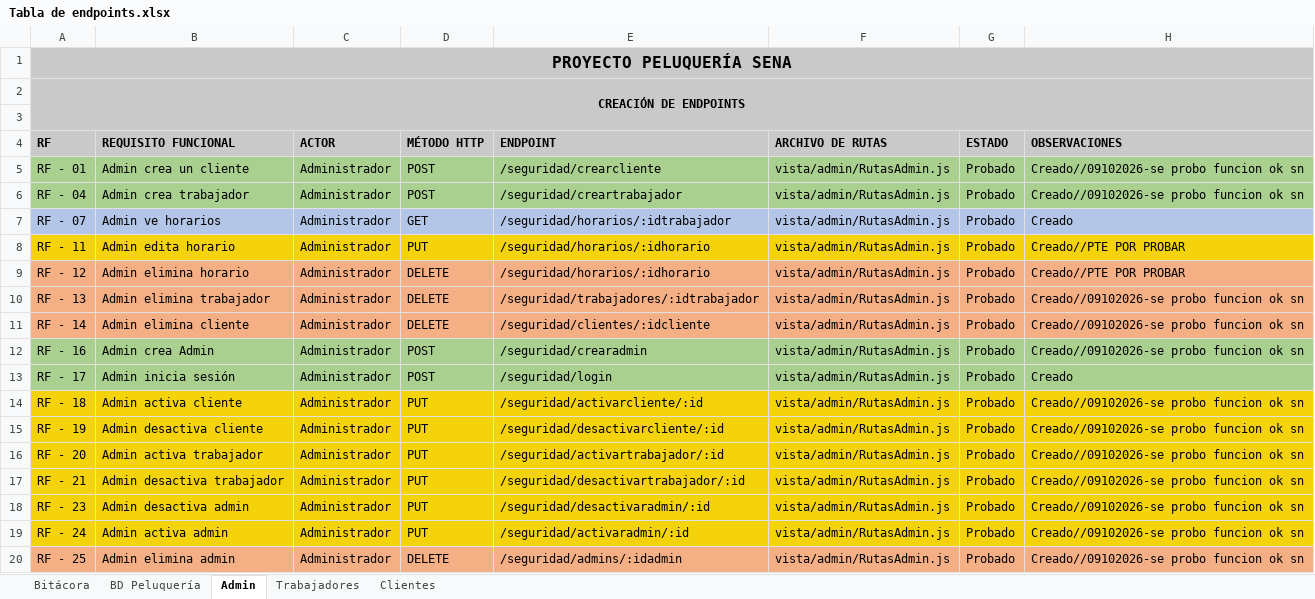
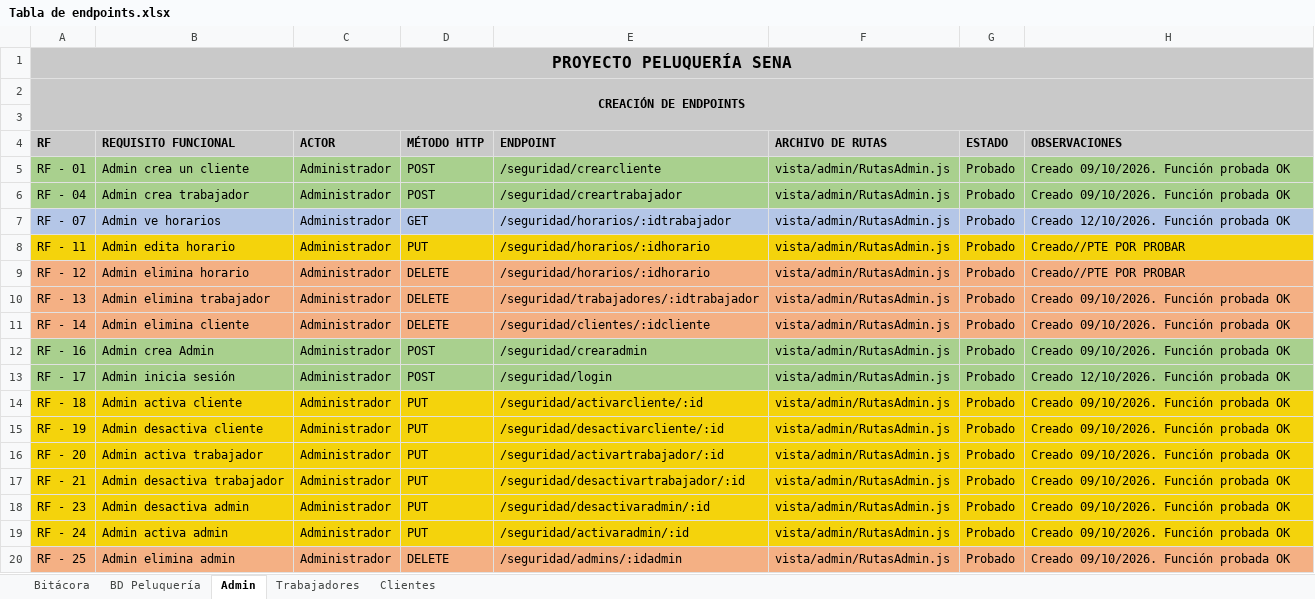
Before and after one commit to KevinCampos20/Peluqueria_SENA, an Excel workbook: Tabla de endpoints.xlsx, sheet Admin, drawn as a sheet; values as stored, in another font and other column widths than the file's, no borders; the diff names each change by its address in the sheet, - before the commit and + after, or states it on an @@ line.

```diff
--- a/Tabla de endpoints.xlsx (sheet Admin)
+++ b/Tabla de endpoints.xlsx (sheet Admin)
-H5:H6 (OBSERVACIONES): Creado//09102026-se probo funcion ok sn
+H5:H6 (OBSERVACIONES): Creado 09/10/2026. Función probada OK
-H7 (OBSERVACIONES): Creado
+H7 (OBSERVACIONES): Creado 12/10/2026. Función probada OK
-H10:H12 (OBSERVACIONES): Creado//09102026-se probo funcion ok sn
+H10:H12 (OBSERVACIONES): Creado 09/10/2026. Función probada OK
-H13 (OBSERVACIONES): Creado
+H13 (OBSERVACIONES): Creado 12/10/2026. Función probada OK
-H14:H20 (OBSERVACIONES): Creado//09102026-se probo funcion ok sn
+H14:H20 (OBSERVACIONES): Creado 09/10/2026. Función probada OK
```
Also changed, not shown: sheet Clientes, 10 other files.
